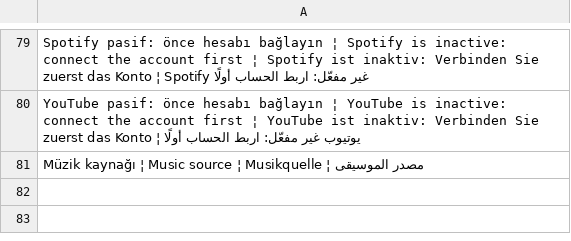
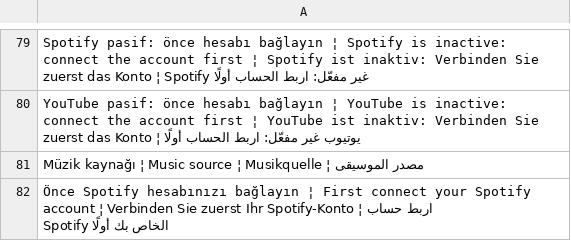
Before and after one commit to ooemir23/screenpano.com, a TSV file: tools/i18n/panel-12.tsv, drawn as a sheet; only a part is shown, gaps mark what is left out.

```diff
--- a/tools/i18n/panel-12.tsv
+++ b/tools/i18n/panel-12.tsv
@@ -81 +81,2 @@ YouTube pasif: önce hesabı bağlayın ¦ YouTube is inactive: connect the acco
 Müzik kaynağı ¦ Music source ¦ Musikquelle ¦ مصدر الموسيقى
+Önce Spotify hesabınızı bağlayın ¦ First connect your Spotify account ¦ Verbinden Sie zuerst Ihr Spotify-Konto ¦ اربط حساب Spotify الخاص بك أولًا
```
Also changed, not shown: 4 other files.
